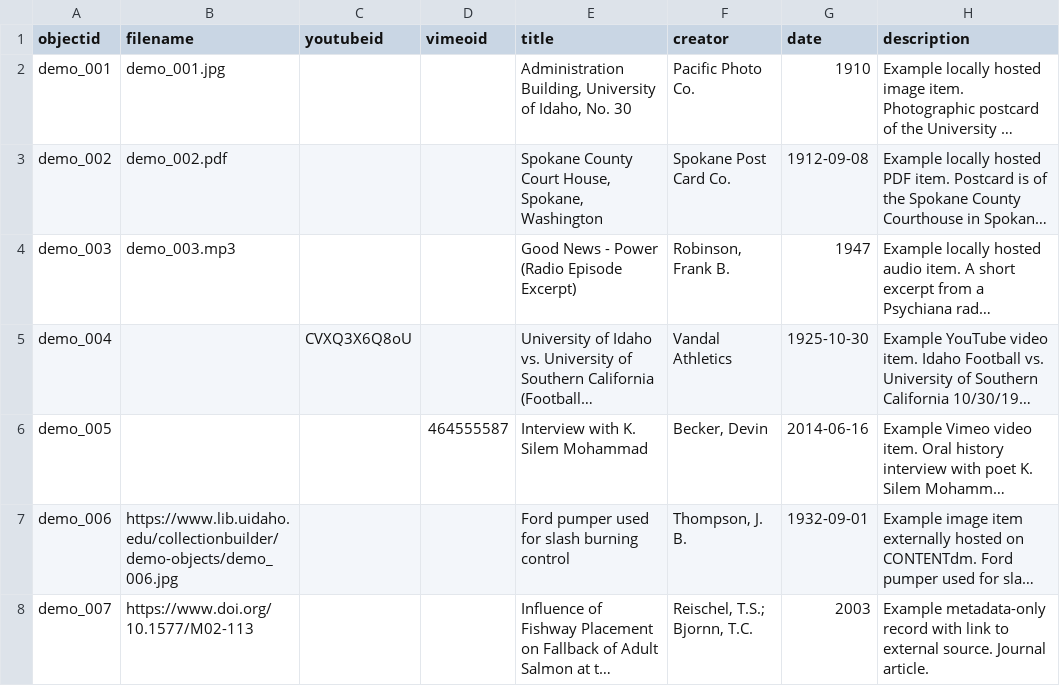
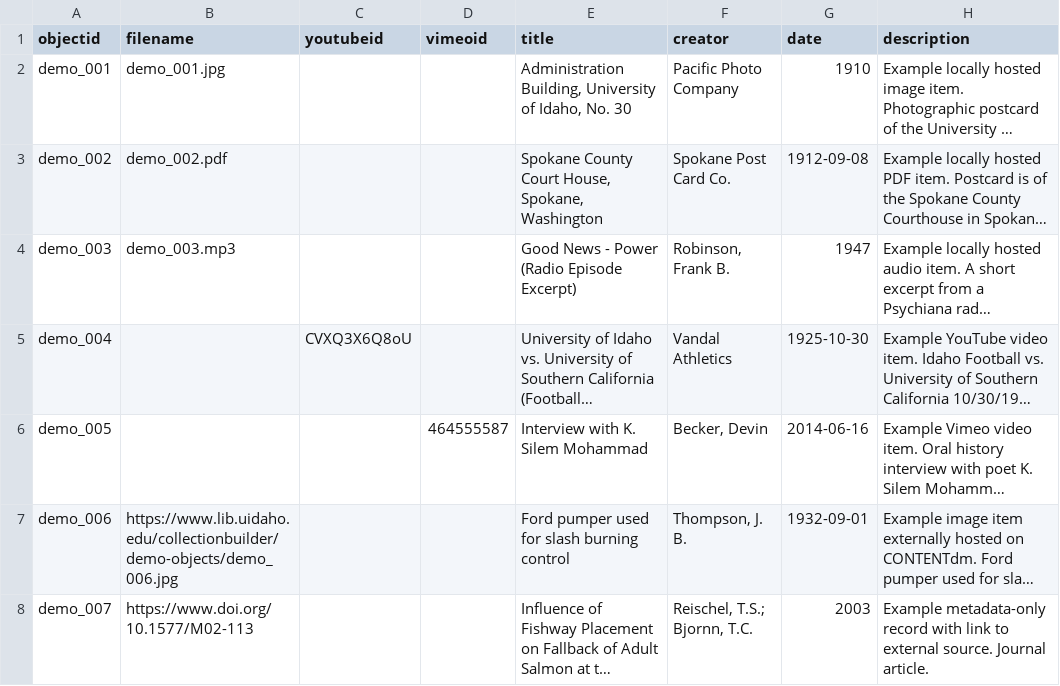
Before and after one commit to cartham2019/Z652-CB-Practice, a CSV file: _data/demo-metadata.csv, drawn as a sheet; only a part is shown; long unchanged cells end in …; the diff names each change by its address in the sheet, - before the commit and + after, or states it on an @@ line.

Commit message:
Update demo-metadata.csv

```diff
--- a/_data/demo-metadata.csv
+++ b/_data/demo-metadata.csv
-F2 (creator): Pacific Photo Co.
+F2 (creator): Pacific Photo Company
```
